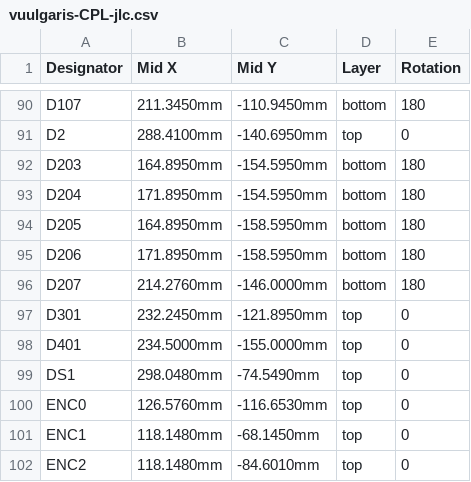
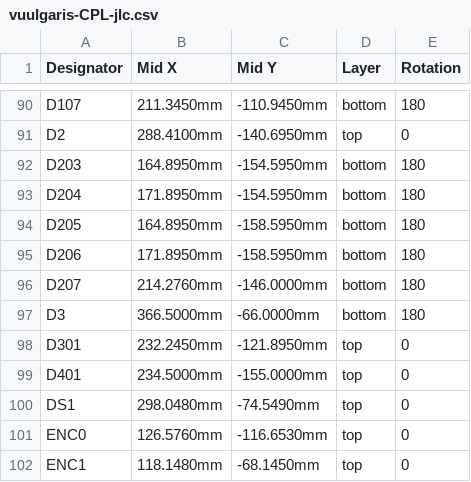
Before and after one commit to Dylan-Hackett/vuulgaris-v1, a CSV file: hardware/kicad/fab/vuulgaris-CPL-jlc.csv, drawn as a sheet; only a part is shown, gaps mark what is left out; the shorter side is filled out with more unchanged rows.

```diff
--- a/hardware/kicad/fab/vuulgaris-CPL-jlc.csv
+++ b/hardware/kicad/fab/vuulgaris-CPL-jlc.csv
@@ -96,2 +96,3 @@ D206,171.8950mm,-158.5950mm,bottom,180
 D207,214.2760mm,-146.0000mm,bottom,180
+D3,366.5000mm,-66.0000mm,bottom,180
 D301,232.2450mm,-121.8950mm,top,0
```
Also changed, not shown: hardware/kicad/fab/vuulgaris-BOM-jlc.csv, hardware/kicad/fab/vuulgaris-BOM.csv, 29 other files.
